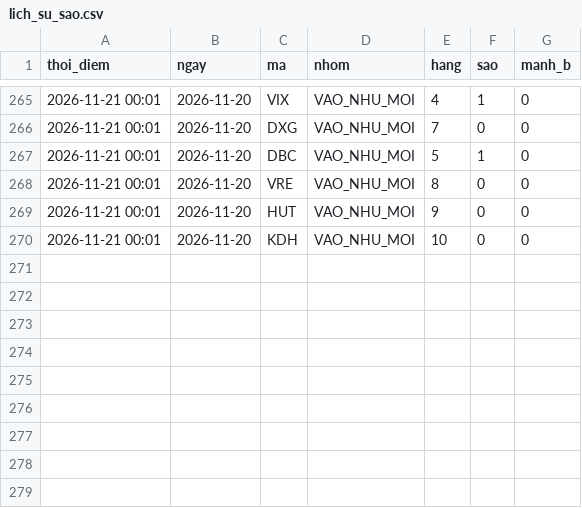
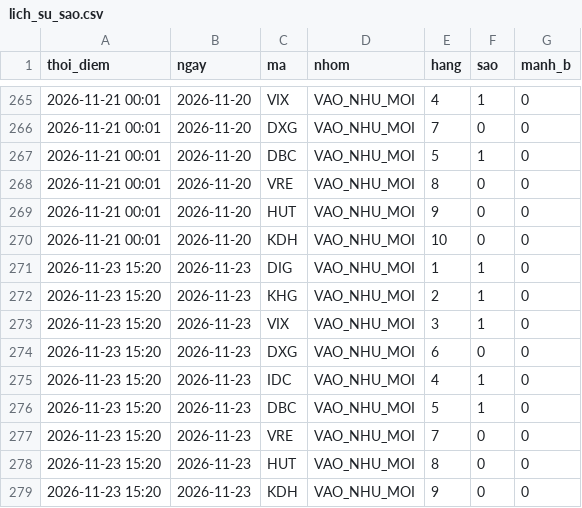
Before and after one commit to mihhle2006-beep/canh-bao-mua, a CSV file: lich_su_sao.csv, drawn as a sheet; only a part is shown, gaps mark what is left out; the diff names each change by its address in the sheet, - before the commit and + after, or states it on an @@ line.

```diff
--- a/lich_su_sao.csv
+++ b/lich_su_sao.csv
+row 271: 2026-11-23 15:20 | 2026-11-23 | DIG | VAO_NHU_MOI | 1 | 1 | 0
+row 272: 2026-11-23 15:20 | 2026-11-23 | KHG | VAO_NHU_MOI | 2 | 1 | 0
+row 273: 2026-11-23 15:20 | 2026-11-23 | VIX | VAO_NHU_MOI | 3 | 1 | 0
+row 274: 2026-11-23 15:20 | 2026-11-23 | DXG | VAO_NHU_MOI | 6 | 0 | 0
+row 275: 2026-11-23 15:20 | 2026-11-23 | IDC | VAO_NHU_MOI | 4 | 1 | 0
+row 276: 2026-11-23 15:20 | 2026-11-23 | DBC | VAO_NHU_MOI | 5 | 1 | 0
+row 277: 2026-11-23 15:20 | 2026-11-23 | VRE | VAO_NHU_MOI | 7 | 0 | 0
+row 278: 2026-11-23 15:20 | 2026-11-23 | HUT | VAO_NHU_MOI | 8 | 0 | 0
+row 279: 2026-11-23 15:20 | 2026-11-23 | KDH | VAO_NHU_MOI | 9 | 0 | 0
```
Also changed, not shown: lich_su_danh_gia.csv, 7 other files.
